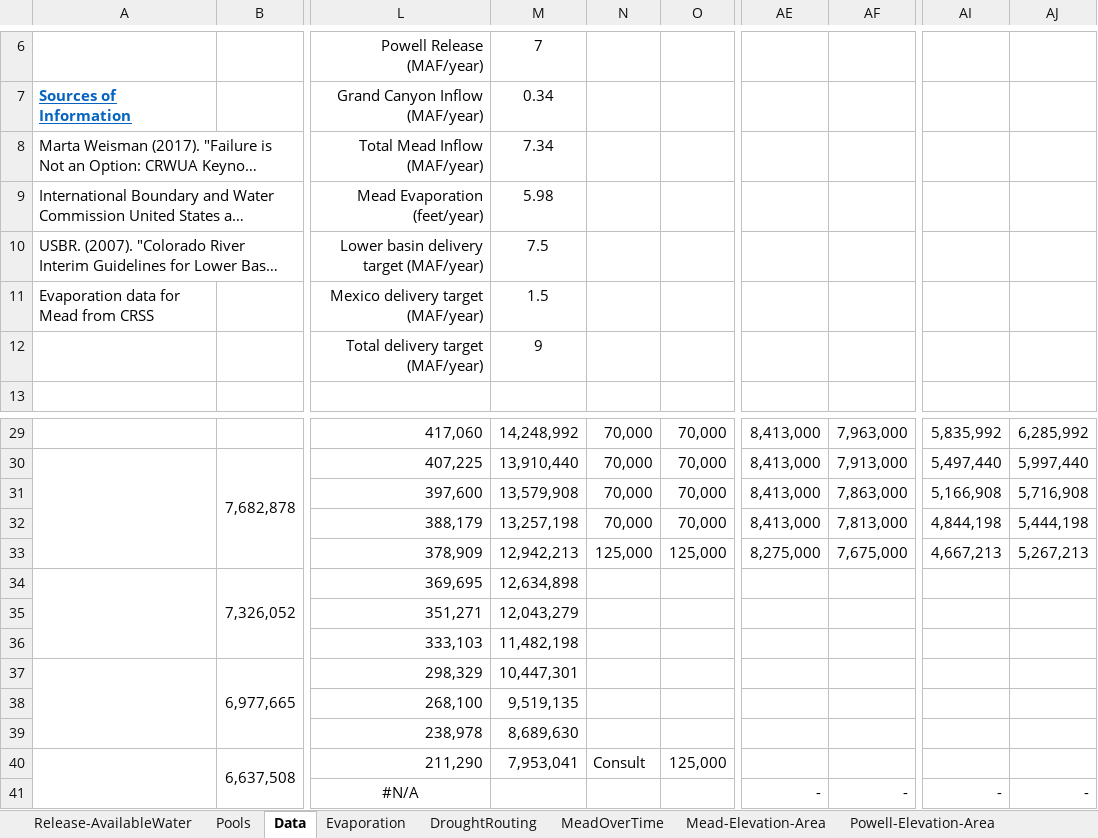
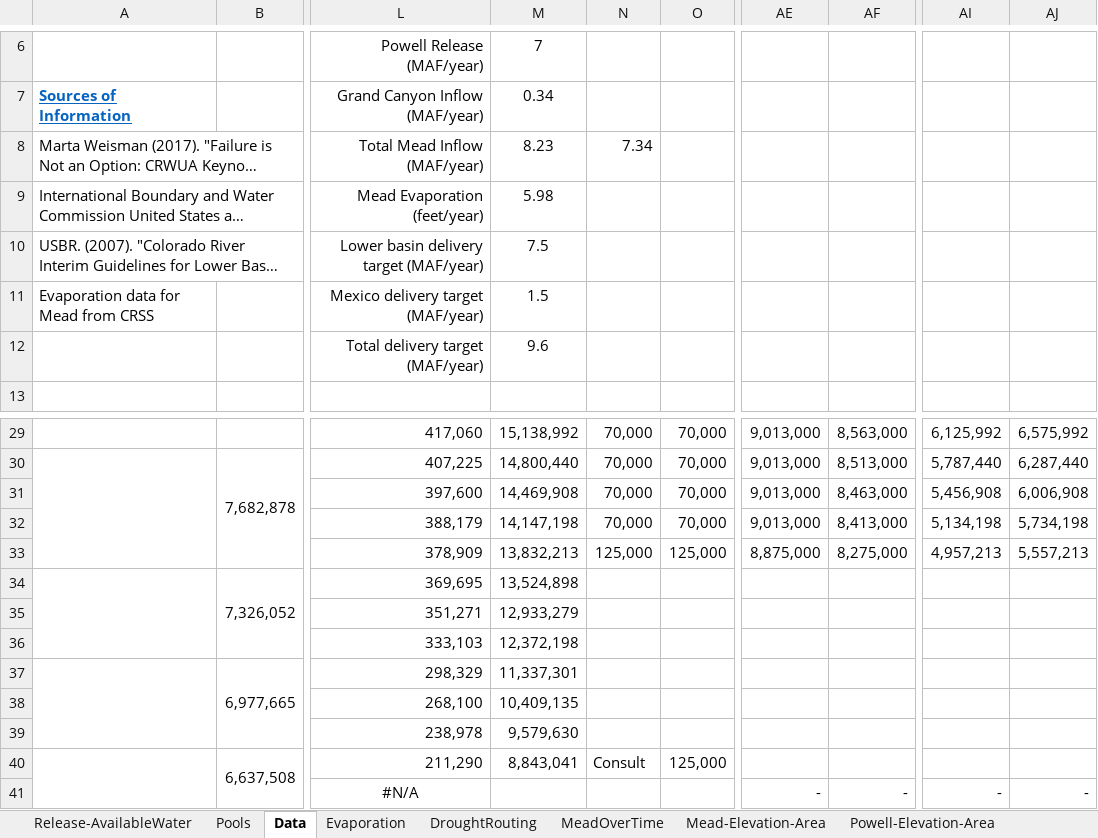
Before and after one commit to aveek343/ColoradoRiverFutures, an Excel workbook: TimeToDeadPool/MeadDroughtContingencyPlan.xlsx, sheet Data, drawn as a sheet; only a part is shown, gaps mark what is left out; long unchanged cells end in …; values as stored, in another font and other column widths than the file's, no borders; the diff covers the shown part only; the diff names each change by its address in the sheet, - before the commit and + after, or states it on an @@ line.

```diff
--- a/TimeToDeadPool/MeadDroughtContingencyPlan.xlsx (sheet Data)
+++ b/TimeToDeadPool/MeadDroughtContingencyPlan.xlsx (sheet Data)
-M8: 7.34
+M8: 8.23
-N8: (empty)
+N8: 7.34
-M12: 9
+M12: 9.6
-M29: 14,248,992
+M29: 15,138,992
-AE29:AE32: 8,413,000
+AE29:AE32: 9,013,000
-AF29: 7,963,000
+AF29: 8,563,000
-AI29: 5,835,992
+AI29: 6,125,992
-AJ29: 6,285,992
+AJ29: 6,575,992
-M30: 13,910,440
+M30: 14,800,440
-AF30: 7,913,000
+AF30: 8,513,000
-AI30: 5,497,440
+AI30: 5,787,440
-AJ30: 5,997,440
+AJ30: 6,287,440
-M31: 13,579,908
+M31: 14,469,908
-AF31: 7,863,000
+AF31: 8,463,000
-AI31: 5,166,908
+AI31: 5,456,908
-AJ31: 5,716,908
+AJ31: 6,006,908
-M32: 13,257,198
+M32: 14,147,198
-AF32: 7,813,000
+AF32: 8,413,000
-AI32: 4,844,198
+AI32: 5,134,198
-AJ32: 5,444,198
+AJ32: 5,734,198
-M33: 12,942,213
+M33: 13,832,213
-AE33: 8,275,000
+AE33: 8,875,000
-AF33: 7,675,000
+AF33: 8,275,000
-AI33: 4,667,213
+AI33: 4,957,213
-AJ33: 5,267,213
+AJ33: 5,557,213
-M34: 12,634,898
+M34: 13,524,898
-M35: 12,043,279
+M35: 12,933,279
-M36: 11,482,198
+M36: 12,372,198
-M37: 10,447,301
+M37: 11,337,301
-M38: 9,519,135
+M38: 10,409,135
-M39: 8,689,630
+M39: 9,579,630
-M40: 7,953,041
+M40: 8,843,041
```
Also changed, not shown: 45 edited cells elsewhere in this sheet, charts or pictures, 6 other files.
